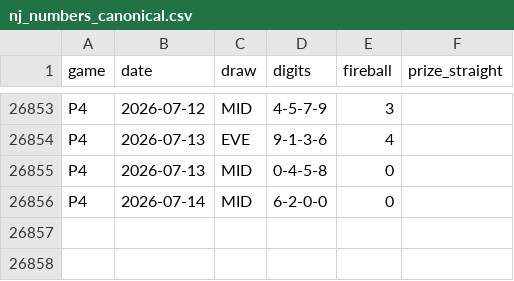
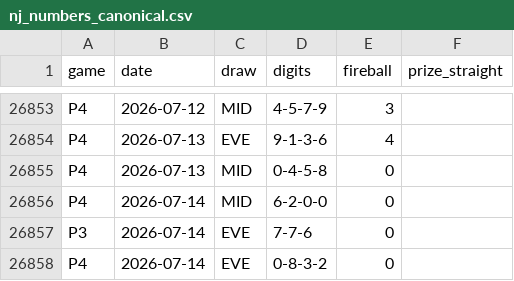
Before and after one commit to daaxelv/pick3-stats, a CSV file: data/nj_numbers_canonical.csv, drawn as a sheet; only a part is shown, gaps mark what is left out; the diff names each change by its address in the sheet, - before the commit and + after, or states it on an @@ line.

```diff
--- a/data/nj_numbers_canonical.csv
+++ b/data/nj_numbers_canonical.csv
+row 26857: P3 | 2026-07-14 | EVE | 7-7-6 | 0
+row 26858: P4 | 2026-07-14 | EVE | 0-8-3-2 | 0
```
